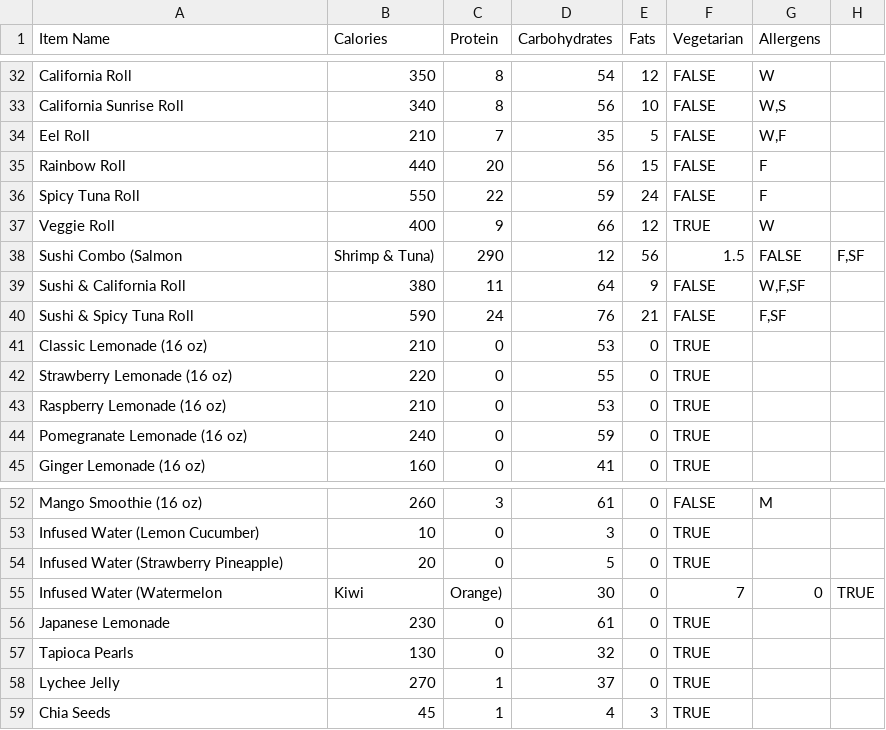
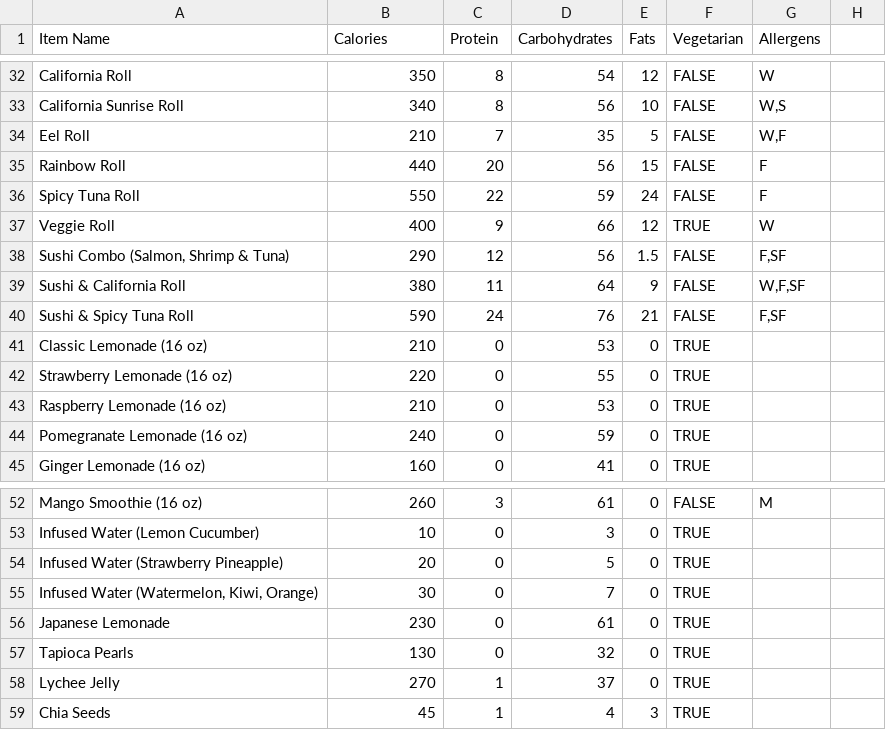
Before and after one commit to YuAreMySunshine/BroncoBites, a CSV file: Backend/scripts/Menus/hibachi_san_menu.csv, drawn as a sheet; only a part is shown, gaps mark what is left out; removed rows and columns are numbered as before the commit, all else as after; the diff names each change by its address in the sheet, - before the commit and + after, or states it on an @@ line.

Commit message:
Fix formatting in menus

```diff
--- a/Backend/scripts/Menus/hibachi_san_menu.csv
+++ b/Backend/scripts/Menus/hibachi_san_menu.csv
-row 38: Sushi Combo (Salmon | Shrimp & Tuna) | 290 | 12 | 56 | 1.5 | FALSE | F,SF
+row 38: Sushi Combo (Salmon, Shrimp & Tuna) | 290 | 12 | 56 | 1.5 | FALSE | F,SF
-row 55: Infused Water (Watermelon | Kiwi | Orange) | 30 | 0 | 7 | 0 | TRUE
+row 55: Infused Water (Watermelon, Kiwi, Orange) | 30 | 0 | 7 | 0 | TRUE
```
Also changed, not shown: Backend/scripts/Menus/fitbites_campus_menu.csv.
